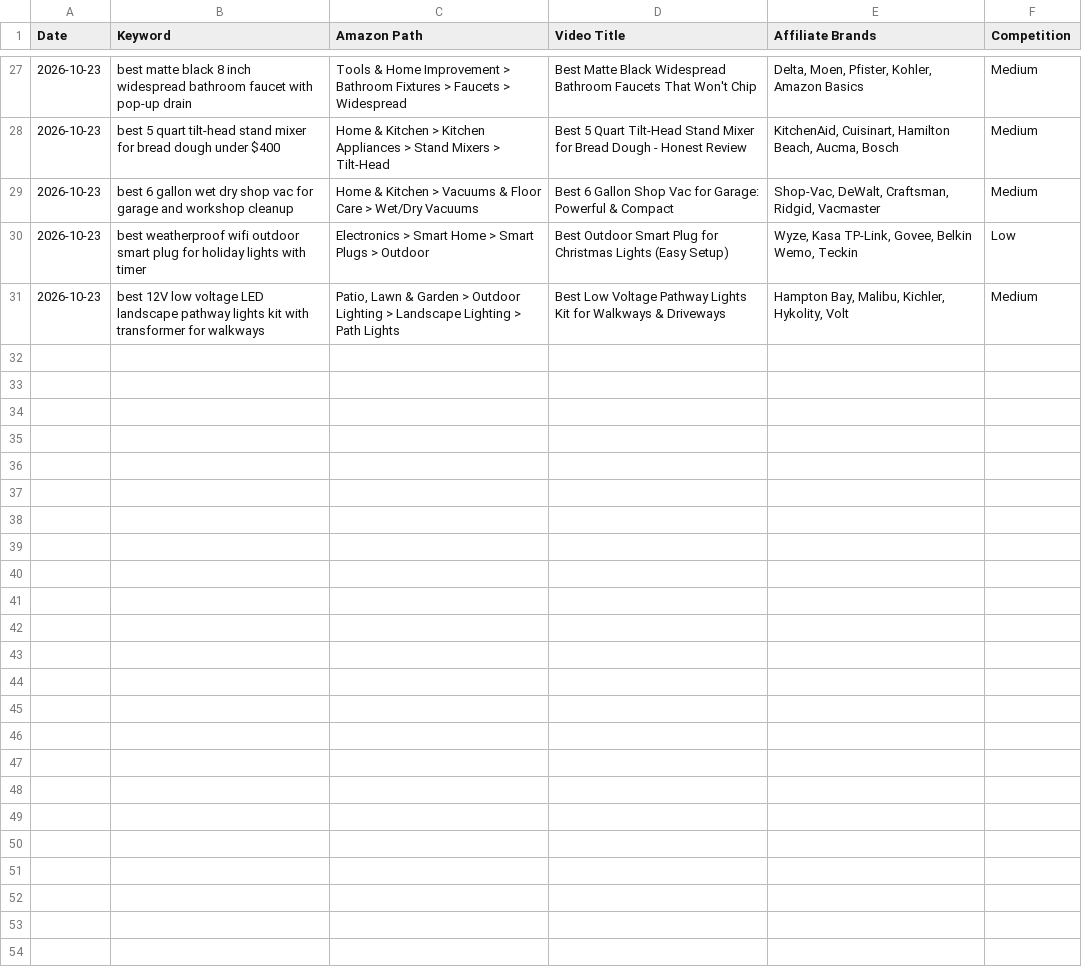
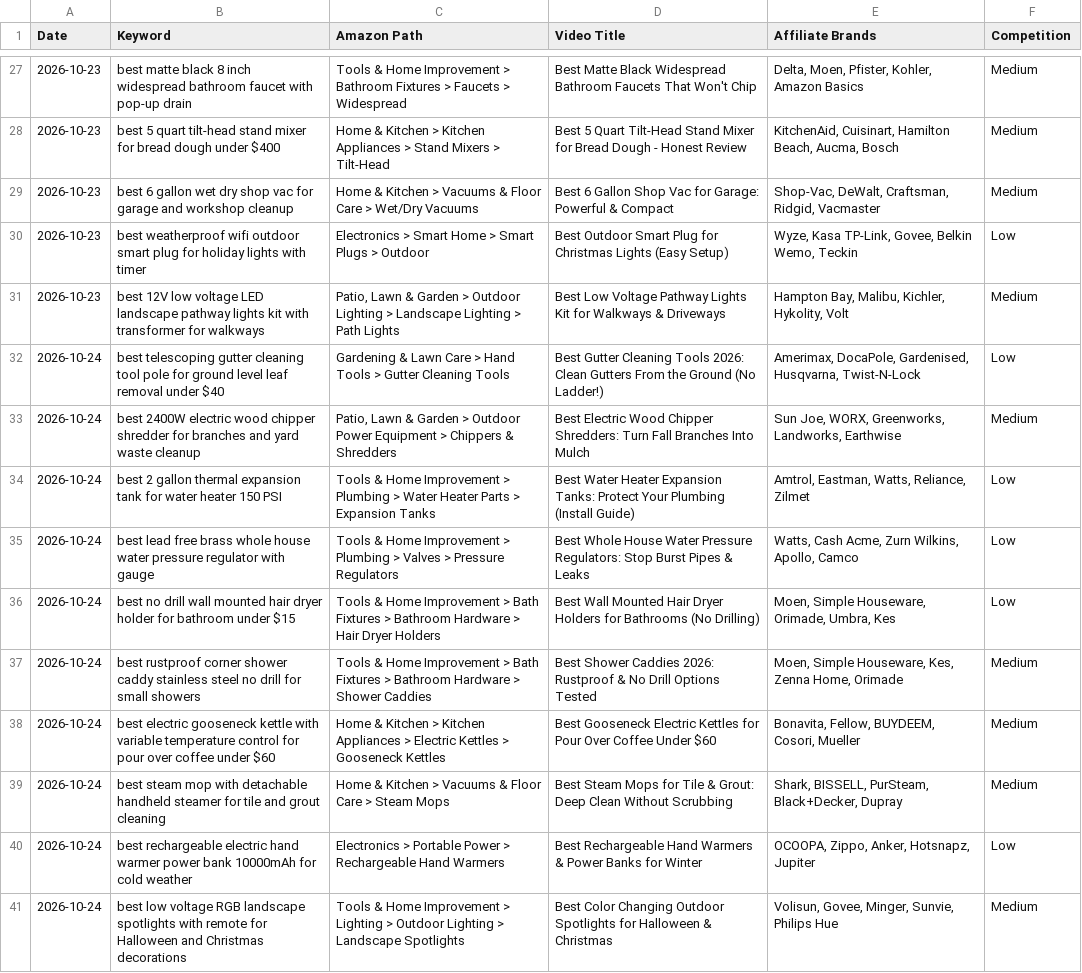
Before and after one commit to docsmanager76-creator/for-keywords, a CSV file: nnp-keywords/nnp-keywords.csv, drawn as a sheet; only a part is shown, gaps mark what is left out.

```diff
--- a/nnp-keywords/nnp-keywords.csv
+++ b/nnp-keywords/nnp-keywords.csv
@@ -31 +31,11 @@ Date,Keyword,Amazon Path,Video Title,Affiliate Brands,Competition
 2026-10-23,best 12V low voltage LED landscape pathway lights kit with transformer for walkways,"Patio, Lawn & Garden > Outdoor Lighting > Landscape Lighting > Path Lights",Best Low Voltage Pathway Lights Kit for Walkways & Driveways,"Hampton Bay, Malibu, Kichler, Hykolity, Volt",Medium
+2026-10-24,best telescoping gutter cleaning tool pole for ground level leaf removal under $40,Gardening & Lawn Care > Hand Tools > Gutter Cleaning Tools,Best Gutter Cleaning Tools 2026: Clean Gutters From the Ground (No Ladder!),"Amerimax, DocaPole, Gardenised, Husqvarna, Twist-N-Lock",Low
+2026-10-24,best 2400W electric wood chipper shredder for branches and yard waste cleanup,"Patio, Lawn & Garden > Outdoor Power Equipment > Chippers & Shredders",Best Electric Wood Chipper Shredders: Turn Fall Branches Into Mulch,"Sun Joe, WORX, Greenworks, Landworks, Earthwise",Medium
+2026-10-24,best 2 gallon thermal expansion tank for water heater 150 PSI,Tools & Home Improvement > Plumbing > Water Heater Parts > Expansion Tanks,Best Water Heater Expansion Tanks: Protect Your Plumbing (Install Guide),"Amtrol, Eastman, Watts, Reliance, Zilmet",Low
+2026-10-24,best lead free brass whole house water pressure regulator with gauge,Tools & Home Improvement > Plumbing > Valves > Pressure Regulators,Best Whole House Water Pressure Regulators: Stop Burst Pipes & Leaks,"Watts, Cash Acme, Zurn Wilkins, Apollo, Camco",Low
+2026-10-24,best no drill wall mounted hair dryer holder for bathroom under $15,Tools & Home Improvement > Bath Fixtures > Bathroom Hardware > Hair Dryer Holders,Best Wall Mounted Hair Dryer Holders for Bathrooms (No Drilling),"Moen, Simple Houseware, Orimade, Umbra, Kes",Low
+2026-10-24,best rustproof corner shower caddy stainless steel no drill for small showers,Tools & Home Improvement > Bath Fixtures > Bathroom Hardware > Shower Caddies,Best Shower Caddies 2026: Rustproof & No Drill Options Tested,"Moen, Simple Houseware, Kes, Zenna Home, Orimade",Medium
+2026-10-24,best electric gooseneck kettle with variable temperature control for pour over coffee under $60,Home & Kitchen > Kitchen Appliances > Electric Kettles > Gooseneck Kettles,Best Gooseneck Electric Kettles for Pour Over Coffee Under $60,"Bonavita, Fellow, BUYDEEM, Cosori, Mueller",Medium
+2026-10-24,best steam mop with detachable handheld steamer for tile and grout cleaning,Home & Kitchen > Vacuums & Floor Care > Steam Mops,Best Steam Mops for Tile & Grout: Deep Clean Without Scrubbing,"Shark, BISSELL, PurSteam, Black+Decker, Dupray",Medium
+2026-10-24,best rechargeable electric hand warmer power bank 10000mAh for cold weather,Electronics > Portable Power > Rechargeable Hand Warmers,Best Rechargeable Hand Warmers & Power Banks for Winter,"OCOOPA, Zippo, Anker, Hotsnapz, Jupiter",Low
+2026-10-24,best low voltage RGB landscape spotlights with remote for Halloween and Christmas decorations,Tools & Home Improvement > Lighting > Outdoor Lighting > Landscape Spotlights,Best Color Changing Outdoor Spotlights for Halloween & Christmas,"Volisun, Govee, Minger, Sunvie, Philips Hue",Medium
```
